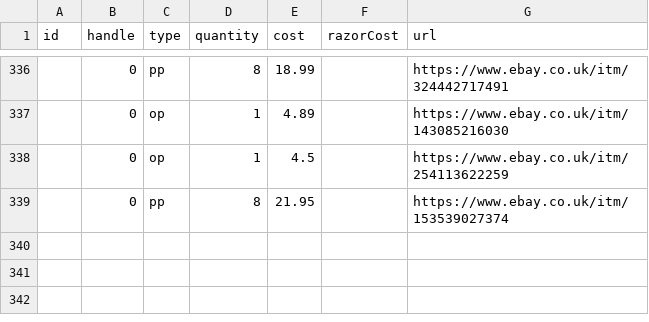
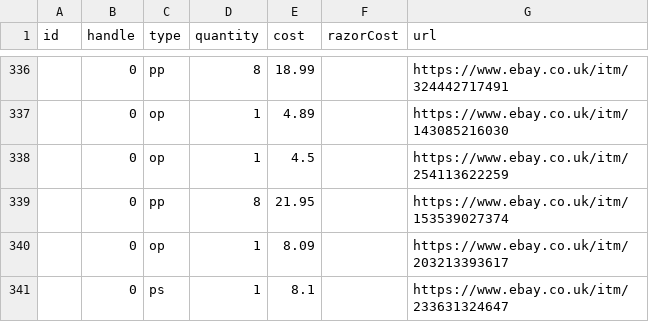
Before and after one commit to prototype99/price-razor-cartridge, a CSV file: data.csv, drawn as a sheet; only a part is shown, gaps mark what is left out.

Commit message:
add even more ebay data

```diff
--- a/data.csv
+++ b/data.csv
@@ -339 +339,3 @@ id,handle,type,quantity,cost,razorCost,url
 ,0,pp,8,21.95,,https://www.ebay.co.uk/itm/153539027374
+,0,op,1,8.09,,https://www.ebay.co.uk/itm/203213393617
+,0,ps,1,8.1,,https://www.ebay.co.uk/itm/233631324647
```
